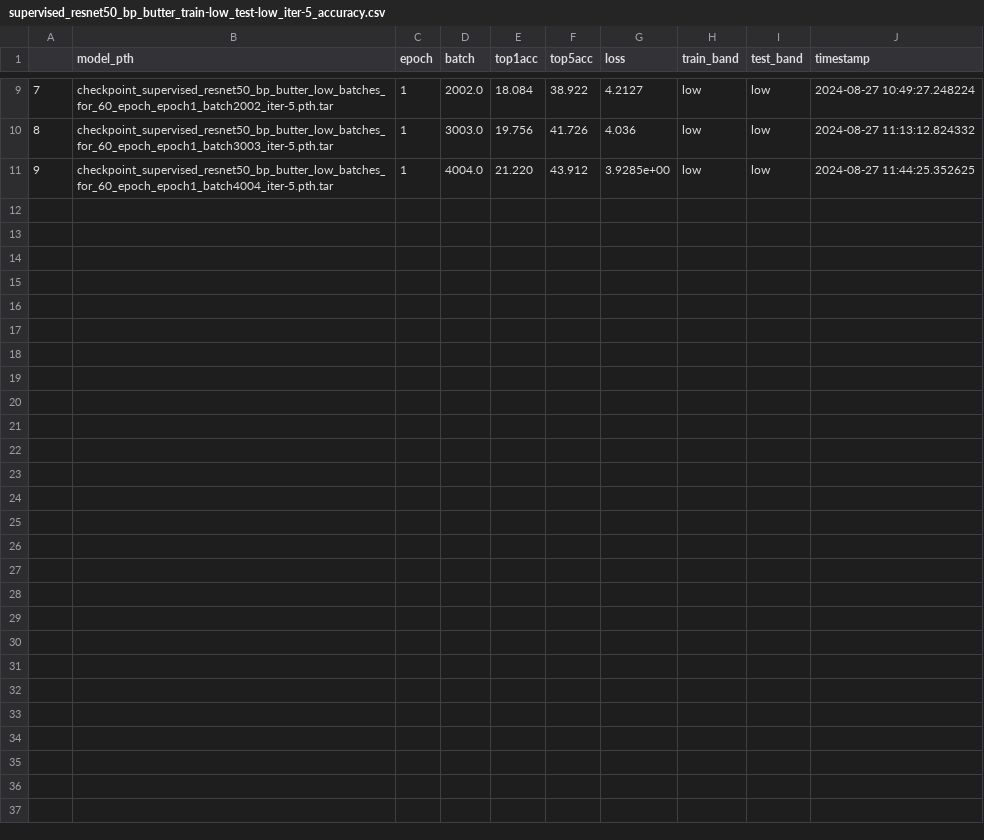
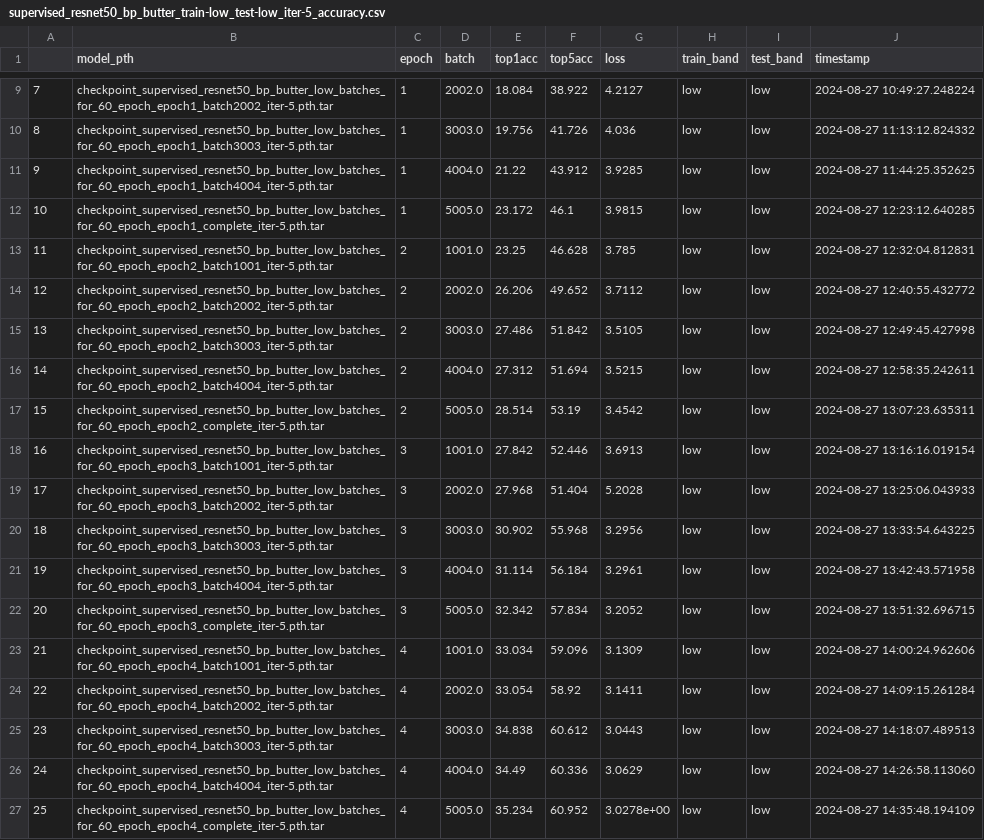
Before and after one commit to dineenai/pytorch_untrained_models, a CSV file: imagenet/bandpass_analysis_butterworth/batched_accuracy/supervised_resnet50_bp_butter_train-low_test-low_iter-5_accuracy.csv, drawn as a sheet; only a part is shown, gaps mark what is left out.

```diff
--- a/imagenet/bandpass_analysis_butterworth/batched_accuracy/supervised_resnet50_bp_butter_train-low_test-low_iter-5_accuracy.csv
+++ b/imagenet/bandpass_analysis_butterworth/batched_accuracy/supervised_resnet50_bp_butter_train-low_test-low_iter-5_accuracy.csv
@@ -10,2 +10,18 @@
 8,checkpoint_supervised_resnet50_bp_butter_low_batches_for_60_epoch_epoch1_batch3003_iter-5.pth.tar,1,3003.0,19.756,41.726,4.036,low,low,2024-08-27 11:13:12.824332
-9,checkpoint_supervised_resnet50_bp_butter_low_batches_for_60_epoch_epoch1_batch4004_iter-5.pth.tar,1,4004.0,21.220,43.912,3.9285e+00,low,low,2024-08-27 11:44:25.352625
+9,checkpoint_supervised_resnet50_bp_butter_low_batches_for_60_epoch_epoch1_batch4004_iter-5.pth.tar,1,4004.0,21.22,43.912,3.9285,low,low,2024-08-27 11:44:25.352625
+10,checkpoint_supervised_resnet50_bp_butter_low_batches_for_60_epoch_epoch1_complete_iter-5.pth.tar,1,5005.0,23.172,46.1,3.9815,low,low,2024-08-27 12:23:12.640285
+11,checkpoint_supervised_resnet50_bp_butter_low_batches_for_60_epoch_epoch2_batch1001_iter-5.pth.tar,2,1001.0,23.25,46.628,3.785,low,low,2024-08-27 12:32:04.812831
+12,checkpoint_supervised_resnet50_bp_butter_low_batches_for_60_epoch_epoch2_batch2002_iter-5.pth.tar,2,2002.0,26.206,49.652,3.7112,low,low,2024-08-27 12:40:55.432772
+13,checkpoint_supervised_resnet50_bp_butter_low_batches_for_60_epoch_epoch2_batch3003_iter-5.pth.tar,2,3003.0,27.486,51.842,3.5105,low,low,2024-08-27 12:49:45.427998
+14,checkpoint_supervised_resnet50_bp_butter_low_batches_for_60_epoch_epoch2_batch4004_iter-5.pth.tar,2,4004.0,27.312,51.694,3.5215,low,low,2024-08-27 12:58:35.242611
+15,checkpoint_supervised_resnet50_bp_butter_low_batches_for_60_epoch_epoch2_complete_iter-5.pth.tar,2,5005.0,28.514,53.19,3.4542,low,low,2024-08-27 13:07:23.635311
+16,checkpoint_supervised_resnet50_bp_butter_low_batches_for_60_epoch_epoch3_batch1001_iter-5.pth.tar,3,1001.0,27.842,52.446,3.6913,low,low,2024-08-27 13:16:16.019154
+17,checkpoint_supervised_resnet50_bp_butter_low_batches_for_60_epoch_epoch3_batch2002_iter-5.pth.tar,3,2002.0,27.968,51.404,5.2028,low,low,2024-08-27 13:25:06.043933
+18,checkpoint_supervised_resnet50_bp_butter_low_batches_for_60_epoch_epoch3_batch3003_iter-5.pth.tar,3,3003.0,30.902,55.968,3.2956,low,low,2024-08-27 13:33:54.643225
+19,checkpoint_supervised_resnet50_bp_butter_low_batches_for_60_epoch_epoch3_batch4004_iter-5.pth.tar,3,4004.0,31.114,56.184,3.2961,low,low,2024-08-27 13:42:43.571958
+20,checkpoint_supervised_resnet50_bp_butter_low_batches_for_60_epoch_epoch3_complete_iter-5.pth.tar,3,5005.0,32.342,57.834,3.2052,low,low,2024-08-27 13:51:32.696715
+21,checkpoint_supervised_resnet50_bp_butter_low_batches_for_60_epoch_epoch4_batch1001_iter-5.pth.tar,4,1001.0,33.034,59.096,3.1309,low,low,2024-08-27 14:00:24.962606
+22,checkpoint_supervised_resnet50_bp_butter_low_batches_for_60_epoch_epoch4_batch2002_iter-5.pth.tar,4,2002.0,33.054,58.92,3.1411,low,low,2024-08-27 14:09:15.261284
+23,checkpoint_supervised_resnet50_bp_butter_low_batches_for_60_epoch_epoch4_batch3003_iter-5.pth.tar,4,3003.0,34.838,60.612,3.0443,low,low,2024-08-27 14:18:07.489513
+24,checkpoint_supervised_resnet50_bp_butter_low_batches_for_60_epoch_epoch4_batch4004_iter-5.pth.tar,4,4004.0,34.49,60.336,3.0629,low,low,2024-08-27 14:26:58.113060
+25,checkpoint_supervised_resnet50_bp_butter_low_batches_for_60_epoch_epoch4_complete_iter-5.pth.tar,4,5005.0,35.234,60.952,3.0278e+00,low,low,2024-08-27 14:35:48.194109
```
Also changed, not shown: imagenet/bandpass_analysis_butterworth/batched_accuracy/supervised_resnet50_bp_butter_train-mid_test-mid_iter-5_accuracy.csv, 39 other files.
